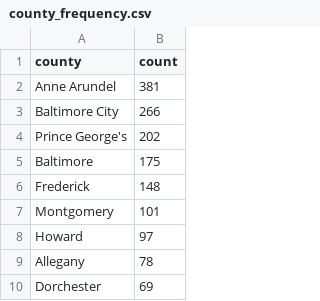
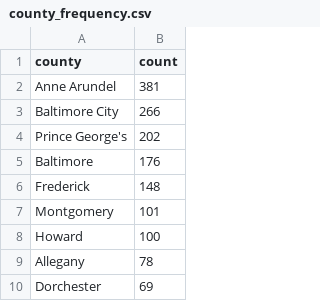
Before and after one commit to anastasiajourno/live_pipeline, a CSV file: exported_data/county_frequency.csv, drawn as a sheet; only a part is shown.

```diff
--- a/exported_data/county_frequency.csv
+++ b/exported_data/county_frequency.csv
@@ -4,6 +4,6 @@ Baltimore City,266
 Prince George's,202
-Baltimore,175
+Baltimore,176
 Frederick,148
 Montgomery,101
-Howard,97
+Howard,100
 Allegany,78
```
Also changed, not shown: exported_data/all_complaints.csv, exported_data/complaint_type_frequency.csv, 1 other file.
